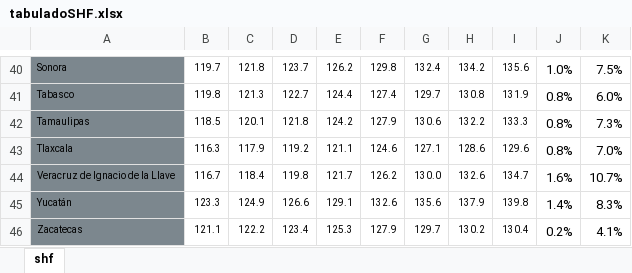
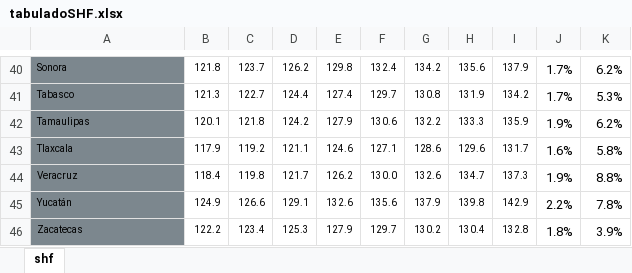
Before and after one commit to DIEEF-IIEG/SIE, an Excel workbook: tabuladoSHF.xlsx, sheet shf, drawn as a sheet; only a part is shown, gaps mark what is left out; values as stored, in another font and other column widths than the file's, no borders; charts and pictures not drawn; removed rows and columns are numbered as before the commit, all else as after; the diff covers the shown part only; the diff names each change by its address in the sheet, - before the commit and + after, or states it on an @@ line.

```diff
--- a/tabuladoSHF.xlsx (sheet shf)
+++ b/tabuladoSHF.xlsx (sheet shf)
-column B, rows 40-46: 119.7 | 119.8 | 118.5 | 116.3 | 116.7 | 123.3 | 121.1
+column I, rows 40-46: 137.9 | 134.2 | 135.9 | 131.7 | 137.3 | 142.9 | 132.8
-J40: 1.0%
+J40: 1.7%
-K40: 7.5%
+K40: 6.2%
-J41: 0.8%
+J41: 1.7%
-K41: 6.0%
+K41: 5.3%
-J42: 0.8%
+J42: 1.9%
-K42: 7.3%
+K42: 6.2%
-J43: 0.8%
+J43: 1.6%
-K43: 7.0%
+K43: 5.8%
-A44: Veracruz de Ignacio de la Llave
+A44: Veracruz
-J44: 1.6%
+J44: 1.9%
-K44: 10.7%
+K44: 8.8%
-J45: 1.4%
+J45: 2.2%
-K45: 8.3%
+K45: 7.8%
-J46: 0.2%
+J46: 1.8%
-K46: 4.1%
+K46: 3.9%
```
Also changed, not shown: 61 edited cells elsewhere in this sheet, shfHist.xlsx.
